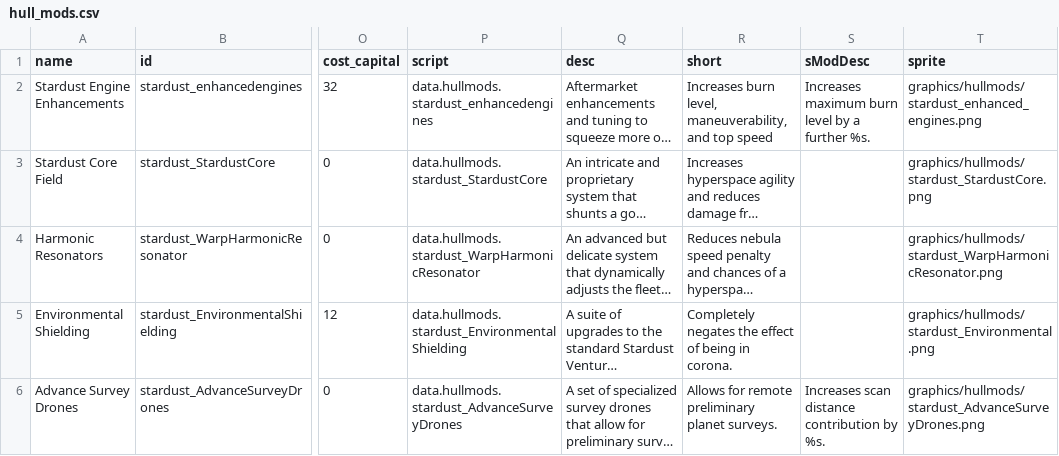
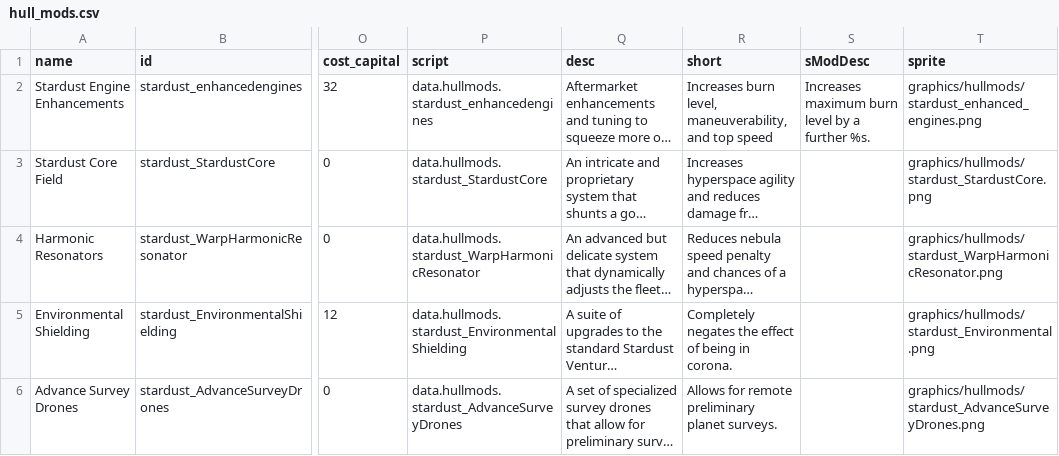
Before and after one commit to Mephansteras/Stardust_Ventures, a CSV file: Stardust Ventures/data/hullmods/hull_mods.csv, drawn as a sheet; only a part is shown, gaps mark what is left out; long unchanged cells end in …; the diff names each change by its address in the sheet, - before the commit and + after, or states it on an @@ line.

```diff
--- a/Stardust Ventures/data/hullmods/hull_mods.csv
+++ b/Stardust Ventures/data/hullmods/hull_mods.csv
-S6 (sModDesc): Increases scan distance contribution by %s.
+S6 (sModDesc): (empty)
```
Also changed, not shown: Stardust Ventures/data/hulls/ship_data.csv, 15 other files.
